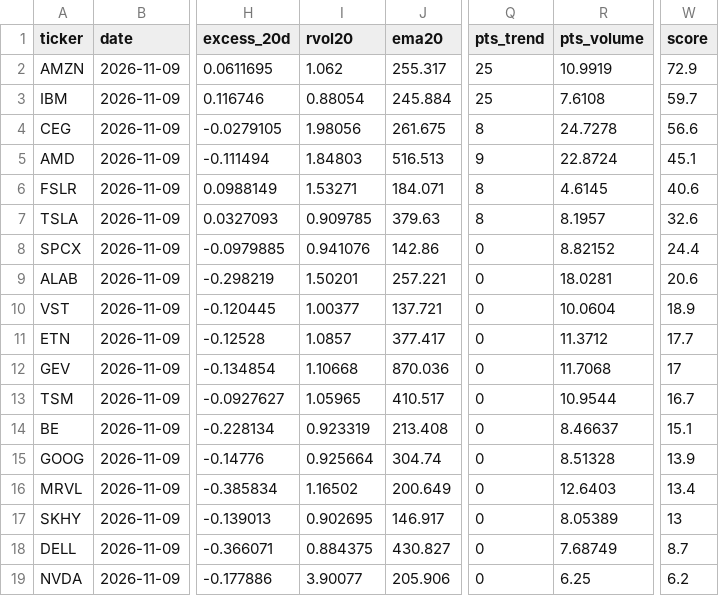
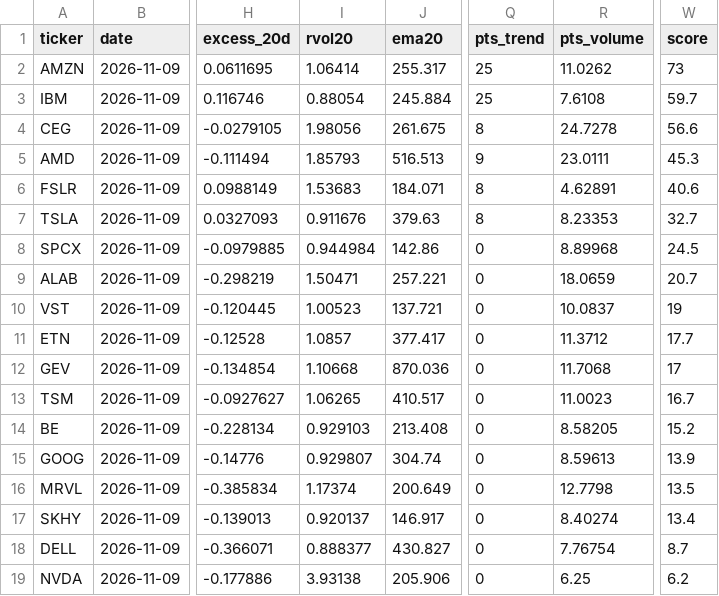
Before and after one commit to Clairechen163/us-market-monitor, a CSV file: reports/market_report_20261109.csv, drawn as a sheet; only a part is shown, gaps mark what is left out; the diff names each change by its address in the sheet, - before the commit and + after, or states it on an @@ line.

Commit message:
Market signals for 2026-11-11

```diff
--- a/reports/market_report_20261109.csv
+++ b/reports/market_report_20261109.csv
-I2 (rvol20): 1.062
+I2 (rvol20): 1.06414
-R2 (pts_volume): 10.9919
+R2 (pts_volume): 11.0262
-W2 (score): 72.9
+W2 (score): 73
-I5 (rvol20): 1.84803
+I5 (rvol20): 1.85793
-R5 (pts_volume): 22.8724
+R5 (pts_volume): 23.0111
-W5 (score): 45.1
+W5 (score): 45.3
-I6 (rvol20): 1.53271
+I6 (rvol20): 1.53683
-R6 (pts_volume): 4.6145
+R6 (pts_volume): 4.62891
-I7 (rvol20): 0.909785
+I7 (rvol20): 0.911676
-R7 (pts_volume): 8.1957
+R7 (pts_volume): 8.23353
-W7 (score): 32.6
+W7 (score): 32.7
-I8 (rvol20): 0.941076
+I8 (rvol20): 0.944984
-R8 (pts_volume): 8.82152
+R8 (pts_volume): 8.89968
-W8 (score): 24.4
+W8 (score): 24.5
-I9 (rvol20): 1.50201
+I9 (rvol20): 1.50471
-R9 (pts_volume): 18.0281
+R9 (pts_volume): 18.0659
-W9 (score): 20.6
+W9 (score): 20.7
-I10 (rvol20): 1.00377
+I10 (rvol20): 1.00523
-R10 (pts_volume): 10.0604
+R10 (pts_volume): 10.0837
-W10 (score): 18.9
+W10 (score): 19
-I13 (rvol20): 1.05965
+I13 (rvol20): 1.06265
-R13 (pts_volume): 10.9544
+R13 (pts_volume): 11.0023
-I14 (rvol20): 0.923319
+I14 (rvol20): 0.929103
-R14 (pts_volume): 8.46637
+R14 (pts_volume): 8.58205
-W14 (score): 15.1
+W14 (score): 15.2
-I15 (rvol20): 0.925664
+I15 (rvol20): 0.929807
-R15 (pts_volume): 8.51328
+R15 (pts_volume): 8.59613
-I16 (rvol20): 1.16502
+I16 (rvol20): 1.17374
-R16 (pts_volume): 12.6403
+R16 (pts_volume): 12.7798
-W16 (score): 13.4
+W16 (score): 13.5
-I17 (rvol20): 0.902695
+I17 (rvol20): 0.920137
-R17 (pts_volume): 8.05389
+R17 (pts_volume): 8.40274
-W17 (score): 13
+W17 (score): 13.4
-I18 (rvol20): 0.884375
+I18 (rvol20): 0.888377
-R18 (pts_volume): 7.68749
+R18 (pts_volume): 7.76754
-I19 (rvol20): 3.90077
+I19 (rvol20): 3.93138
```
Also changed, not shown: 3 other files.
